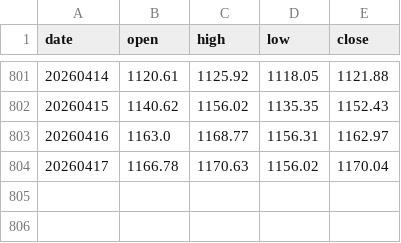
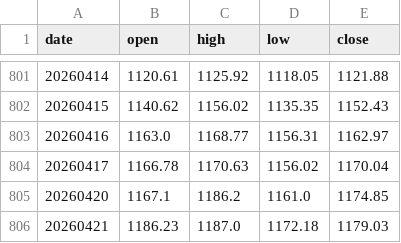
Before and after one commit to onekindalpha/Kospi, a CSV file: data/kosdaq_index.csv, drawn as a sheet; only a part is shown, gaps mark what is left out; the diff names each change by its address in the sheet, - before the commit and + after, or states it on an @@ line.

```diff
--- a/data/kosdaq_index.csv
+++ b/data/kosdaq_index.csv
+row 805: 20260420 | 1167.1 | 1186.2 | 1161.0 | 1174.85
+row 806: 20260421 | 1186.23 | 1187.0 | 1172.18 | 1179.03
```
Also changed, not shown: data/kospi_index.csv.
